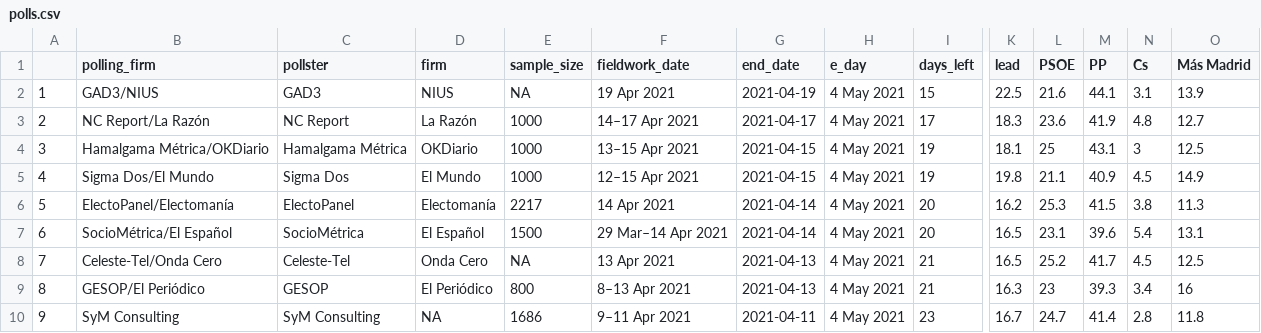
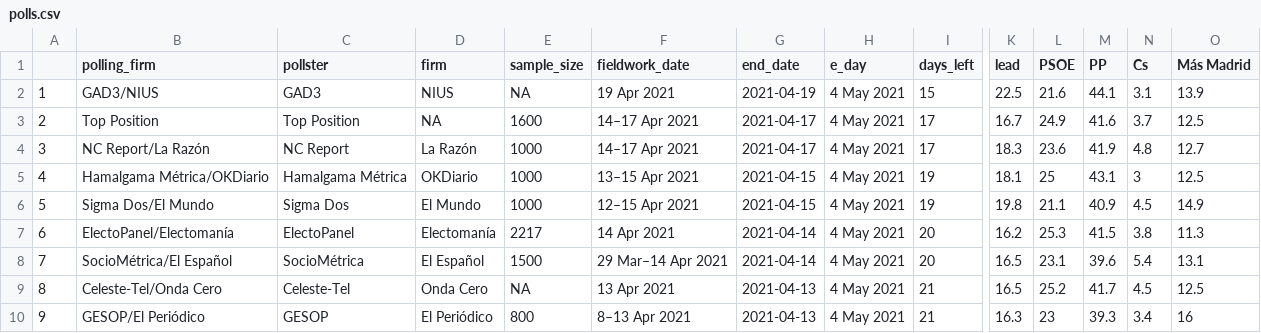
Before and after one commit to endikasatu/madrid-2021-model, a CSV file: data/polls.csv, drawn as a sheet; only a part is shown, gaps mark what is left out; the shorter side is filled out with more unchanged rows; addresses are those after the commit; rows hold the shown columns only; the diff names each change by its address in the sheet, - before the commit and + after, or states it on an @@ line.

```diff
--- a/data/polls.csv
+++ b/data/polls.csv
+row 3: 2 | Top Position | Top Position | NA | 1600 | 14–17 Apr 2021 | 2021-04-17 | 4 May 2021 | 17 | 16.7 | 24.9 | 41.6 | 3.7 | 12.5
@@ column A renumbered from row 4 down @@
```
Also changed, not shown: data/pde_plus_polls.csv.
